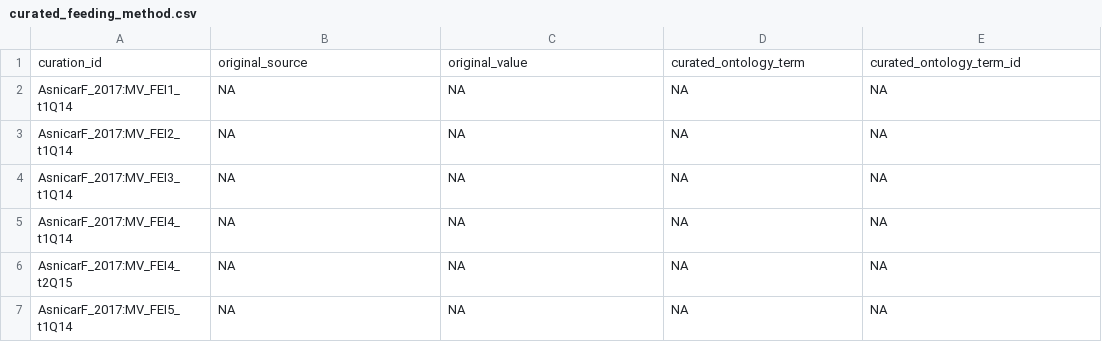
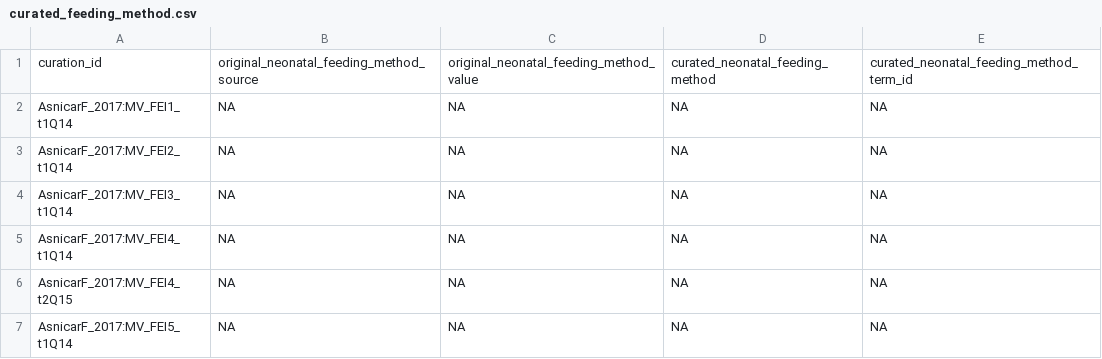
Before and after one commit to shbrief/Neonatal-Data, a CSV file: data/curated_feeding_method.csv, drawn as a sheet; only a part is shown.

Commit message:
update to the correct column names

```diff
--- a/data/curated_feeding_method.csv
+++ b/data/curated_feeding_method.csv
@@ -1,2 +1,2 @@
-curation_id,original_source,original_value,curated_ontology_term,curated_ontology_term_id
+curation_id,original_neonatal_feeding_method_source,original_neonatal_feeding_method_value,curated_neonatal_feeding_method,curated_neonatal_feeding_method_term_id
 AsnicarF_2017:MV_FEI1_t1Q14,NA,NA,NA,NA
```
Also changed, not shown: 4 other files.
